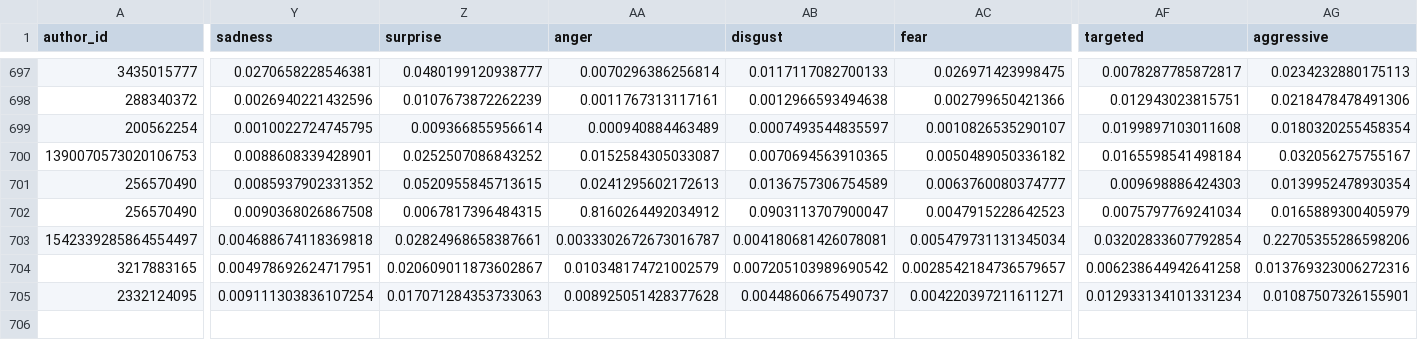
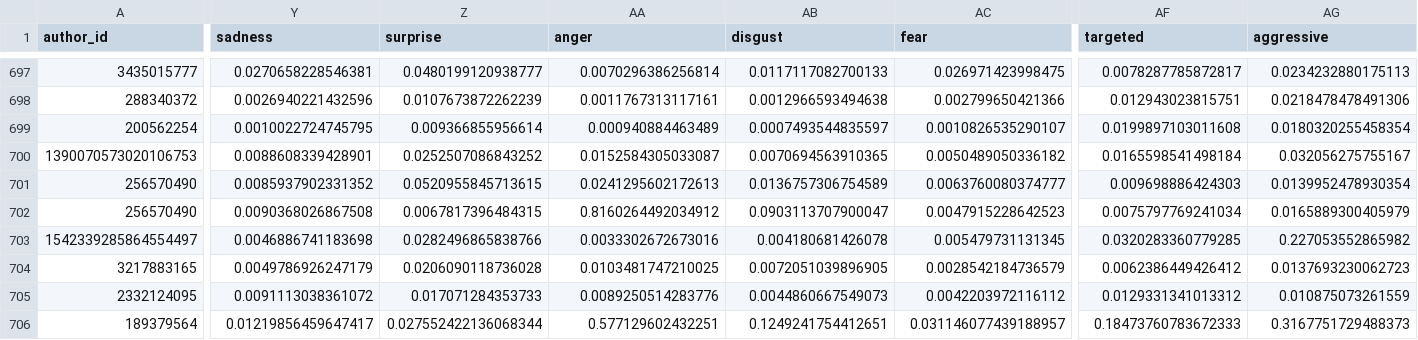
Before and after one commit to sebasur90/tweets_credicoop, a CSV file: tweets_historicos/tweets.csv, drawn as a sheet; only a part is shown, gaps mark what is left out; rows hold the shown columns only; the diff covers the shown part only; the diff names each change by its address in the sheet, - before the commit and + after, or states it on an @@ line.

Commit message:
actualizando twitts

```diff
--- a/tweets_historicos/tweets.csv
+++ b/tweets_historicos/tweets.csv
-Y703 (sadness): 0.004688674118369818
+Y703 (sadness): 0.0046886741183698
-Z703 (surprise): 0.02824968658387661
+Z703 (surprise): 0.0282496865838766
-AA703 (anger): 0.0033302672673016787
+AA703 (anger): 0.0033302672673016
-AB703 (disgust): 0.004180681426078081
+AB703 (disgust): 0.004180681426078
-AC703 (fear): 0.005479731131345034
+AC703 (fear): 0.005479731131345
-AF703 (targeted): 0.03202833607792854
+AF703 (targeted): 0.0320283360779285
-AG703 (aggressive): 0.22705355286598206
+AG703 (aggressive): 0.227053552865982
-Y704 (sadness): 0.004978692624717951
+Y704 (sadness): 0.0049786926247179
-Z704 (surprise): 0.020609011873602867
+Z704 (surprise): 0.0206090118736028
-AA704 (anger): 0.010348174721002579
+AA704 (anger): 0.0103481747210025
-AB704 (disgust): 0.007205103989690542
+AB704 (disgust): 0.0072051039896905
-AC704 (fear): 0.0028542184736579657
+AC704 (fear): 0.0028542184736579
-AF704 (targeted): 0.006238644942641258
+AF704 (targeted): 0.0062386449426412
-AG704 (aggressive): 0.013769323006272316
+AG704 (aggressive): 0.0137693230062723
-Y705 (sadness): 0.009111303836107254
+Y705 (sadness): 0.0091113038361072
-Z705 (surprise): 0.017071284353733063
+Z705 (surprise): 0.017071284353733
-AA705 (anger): 0.008925051428377628
+AA705 (anger): 0.0089250514283776
-AB705 (disgust): 0.00448606675490737
+AB705 (disgust): 0.0044860667549073
-AC705 (fear): 0.004220397211611271
+AC705 (fear): 0.0042203972116112
-AF705 (targeted): 0.012933134101331234
+AF705 (targeted): 0.0129331341013312
-AG705 (aggressive): 0.01087507326155901
+AG705 (aggressive): 0.010875073261559
+row 706: 189379564 | 0.01219856459647417 | 0.027552422136068344 | 0.577129602432251 | 0.1249241754412651 | 0.031146077439188957 | 0.18473760783672333 | 0.3167751729488373
```
Also changed, not shown: 8 edited cells elsewhere in this file.
